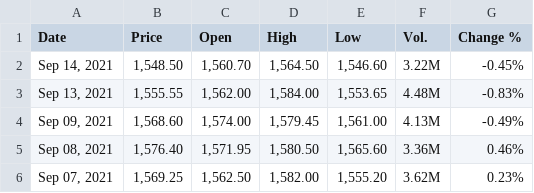
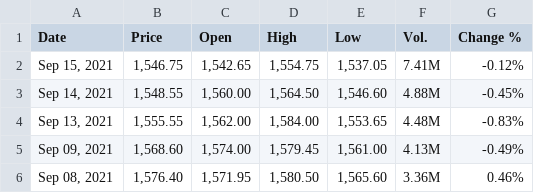
Before and after one commit to winsthomas/StockPredictionData, a CSV file: aux_files/HDFCBANK.csv, drawn as a sheet; only a part is shown; the shorter side is filled out with more unchanged rows.

```diff
--- a/aux_files/HDFCBANK.csv
+++ b/aux_files/HDFCBANK.csv
@@ -1,3 +1,4 @@
 "Date","Price","Open","High","Low","Vol.","Change %"
-"Sep 14, 2021","1,548.50","1,560.70","1,564.50","1,546.60","3.22M","-0.45%"
+"Sep 15, 2021","1,546.75","1,542.65","1,554.75","1,537.05","7.41M","-0.12%"
+"Sep 14, 2021","1,548.55","1,560.00","1,564.50","1,546.60","4.88M","-0.45%"
 "Sep 13, 2021","1,555.55","1,562.00","1,584.00","1,553.65","4.48M","-0.83%"
```
Also changed, not shown: aux_files/HCLTECH.csv, aux_files/M&M.csv, 11 other files.
